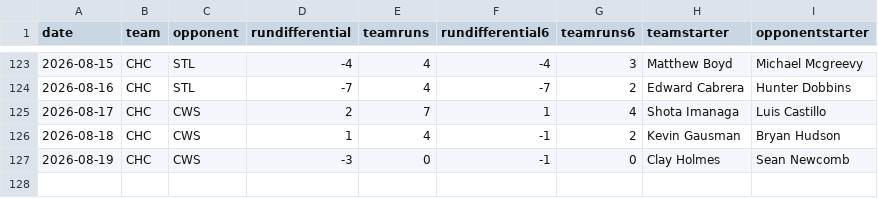
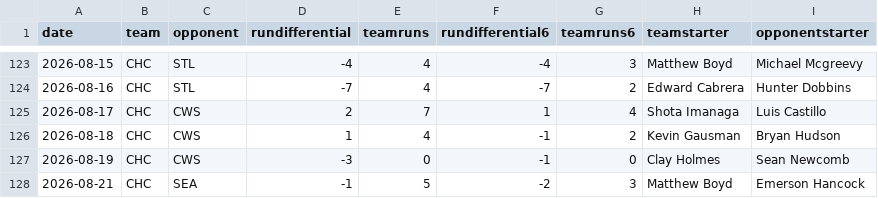
Before and after one commit to fantasy-toolz/mlb-predictions, a CSV file: data/2026/teams/CHC.csv, drawn as a sheet; only a part is shown, gaps mark what is left out; the diff names each change by its address in the sheet, - before the commit and + after, or states it on an @@ line.

```diff
--- a/data/2026/teams/CHC.csv
+++ b/data/2026/teams/CHC.csv
+row 128: 2026-08-21 | CHC | SEA | -1 | 5 | -2 | 3 | Matthew Boyd | Emerson Hancock
```
Also changed, not shown: data/2026/teams/ATL.csv, data/2026/teams/CIN.csv, 31 other files.
